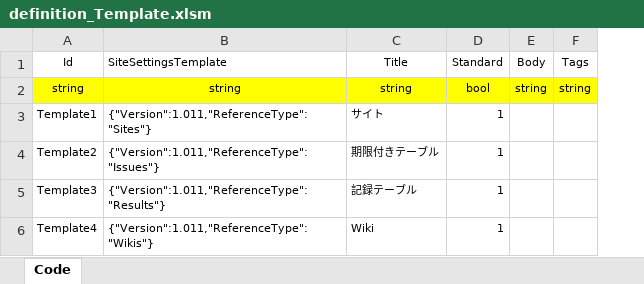
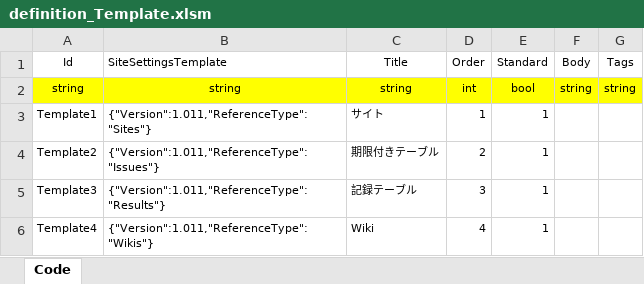
Before and after one commit to Implem/Implem.Pleasanter, an Excel workbook: Implem.Pleasanter/App_Data/Definitions/definition_Template.xlsm, sheet Code, drawn as a sheet; values as stored, in another font and other column widths than the file's, no borders; table styles not drawn; the diff names each change by its address in the sheet, - before the commit and + after, or states it on an @@ line.

```diff
--- a/Implem.Pleasanter/App_Data/Definitions/definition_Template.xlsm (sheet Code)
+++ b/Implem.Pleasanter/App_Data/Definitions/definition_Template.xlsm (sheet Code)
+column D (Order), rows 2-6: int | 1 | 2 | 3 | 4
```
Also changed, not shown: 3 other files.
